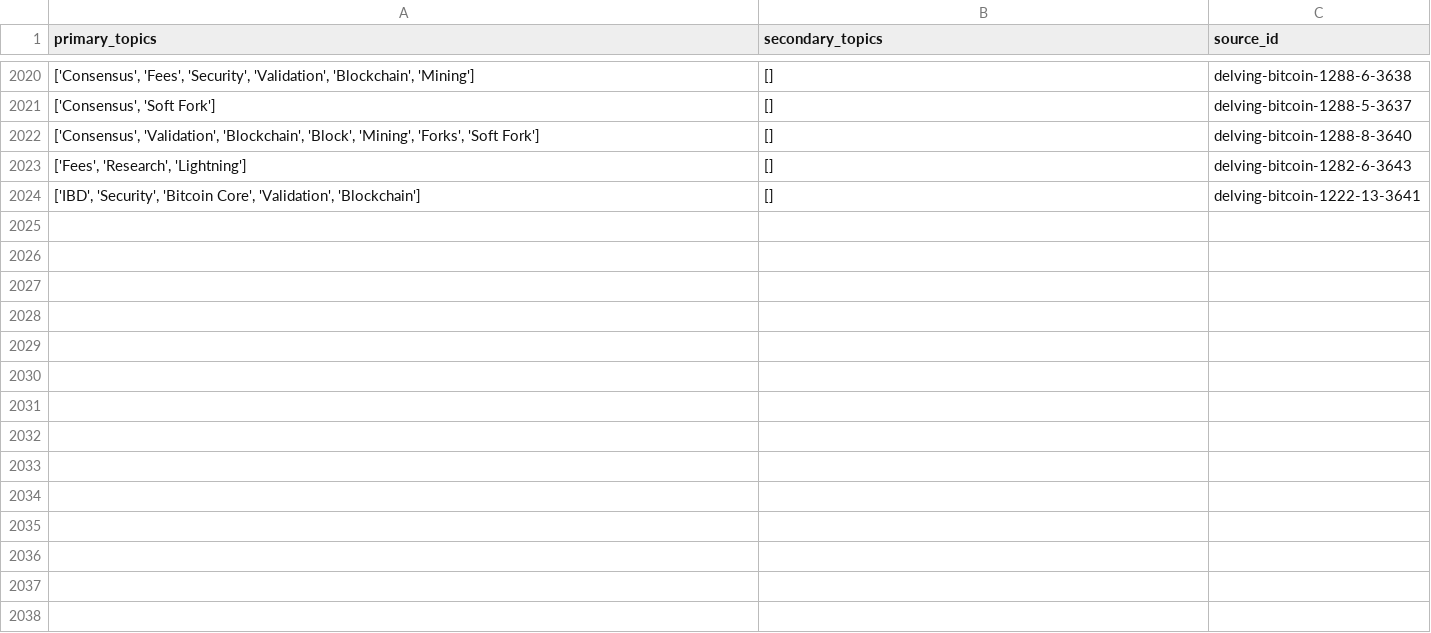
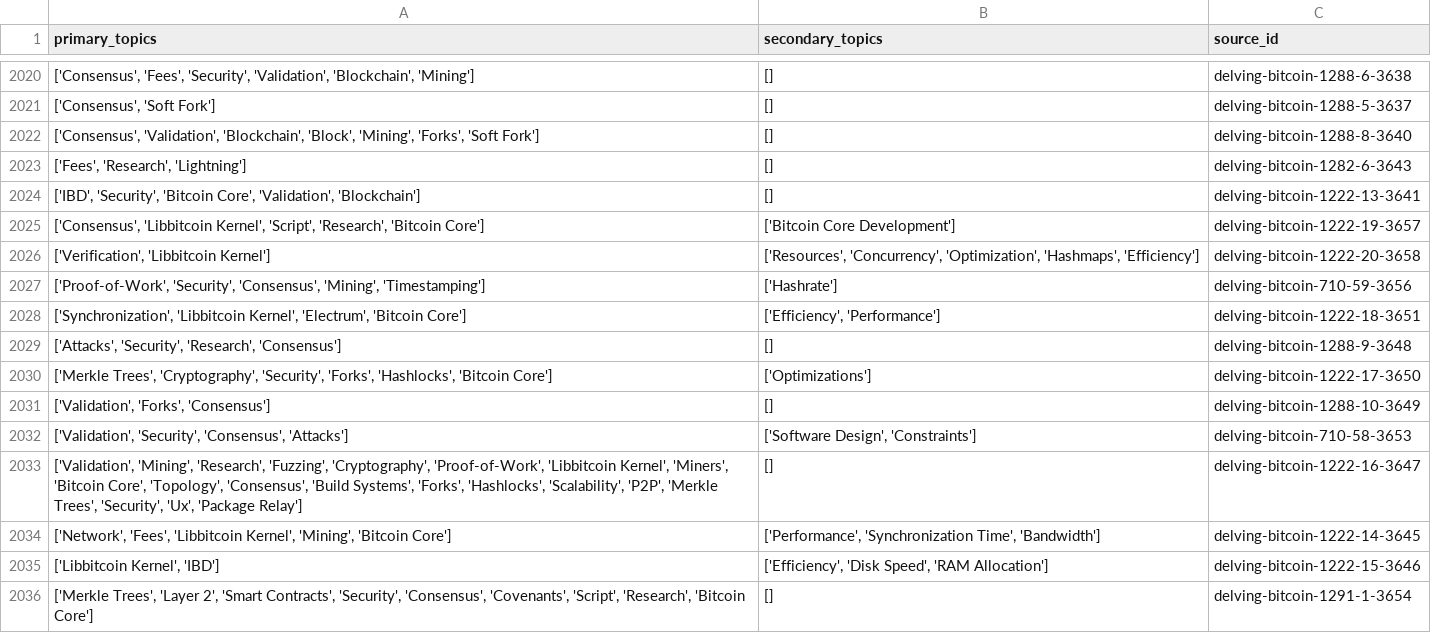
Before and after one commit to bitcoinsearch/llm-fine-tuning, a CSV file: gpt_output/topic_modeling_delvingbitcoin.org.csv, drawn as a sheet; only a part is shown, gaps mark what is left out.

Commit message:
Updated csv files with topics from latest ES docs

```diff
--- a/gpt_output/topic_modeling_delvingbitcoin.org.csv
+++ b/gpt_output/topic_modeling_delvingbitcoin.org.csv
@@ -2024 +2024,13 @@ primary_topics,secondary_topics,source_id
 "['IBD', 'Security', 'Bitcoin Core', 'Validation', 'Blockchain']",[],delving-bitcoin-1222-13-3641
+"['Consensus', 'Libbitcoin Kernel', 'Script', 'Research', 'Bitcoin Core']",['Bitcoin Core Development'],delving-bitcoin-1222-19-3657
+"['Verification', 'Libbitcoin Kernel']","['Resources', 'Concurrency', 'Optimization', 'Hashmaps', 'Efficiency']",delving-bitcoin-1222-20-3658
+"['Proof-of-Work', 'Security', 'Consensus', 'Mining', 'Timestamping']",['Hashrate'],delving-bitcoin-710-59-3656
+"['Synchronization', 'Libbitcoin Kernel', 'Electrum', 'Bitcoin Core']","['Efficiency', 'Performance']",delving-bitcoin-1222-18-3651
+"['Attacks', 'Security', 'Research', 'Consensus']",[],delving-bitcoin-1288-9-3648
+"['Merkle Trees', 'Cryptography', 'Security', 'Forks', 'Hashlocks', 'Bitcoin Core']",['Optimizations'],delving-bitcoin-1222-17-3650
+"['Validation', 'Forks', 'Consensus']",[],delving-bitcoin-1288-10-3649
+"['Validation', 'Security', 'Consensus', 'Attacks']","['Software Design', 'Constraints']",delving-bitcoin-710-58-3653
+"['Validation', 'Mining', 'Research', 'Fuzzing', 'Cryptography', 'Proof-of-Work', 'Libbitcoin Kernel', 'Miners', 'Bitcoin Core', 'Topology', 'Consensus', 'Build Systems', 'Forks', 'Hashlocks', 'Scalability', 'P2P', 'Merkle Trees', 'Security', 'Ux', 'Package Relay']",[],delving-bitcoin-1222-16-3647
+"['Network', 'Fees', 'Libbitcoin Kernel', 'Mining', 'Bitcoin Core']","['Performance', 'Synchronization Time', 'Bandwidth']",delving-bitcoin-1222-14-3645
+"['Libbitcoin Kernel', 'IBD']","['Efficiency', 'Disk Speed', 'RAM Allocation']",delving-bitcoin-1222-15-3646
+"['Merkle Trees', 'Layer 2', 'Smart Contracts', 'Security', 'Consensus', 'Covenants', 'Script', 'Research', 'Bitcoin Core']",[],delving-bitcoin-1291-1-3654
```
